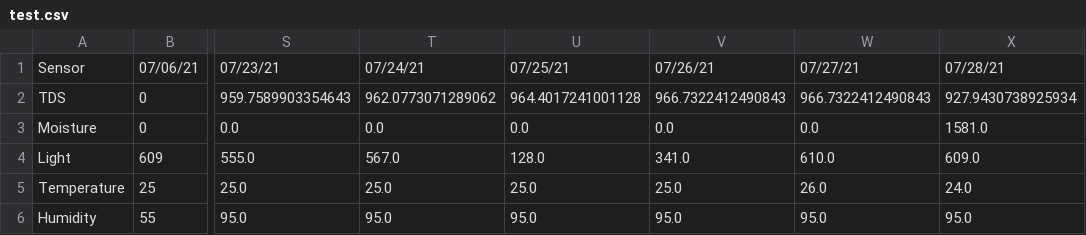
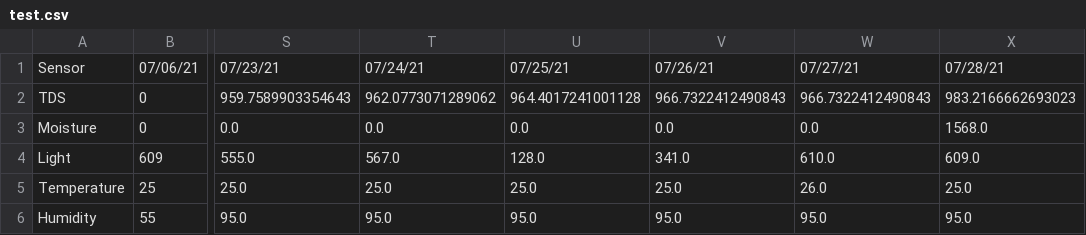
Before and after one commit to joykrupinski/HerbyFinal, a CSV file: test.csv, drawn as a sheet; only a part is shown, gaps mark what is left out; the diff names each change by its address in the sheet, - before the commit and + after, or states it on an @@ line.

Commit message:
auto commit

```diff
--- a/test.csv
+++ b/test.csv
-X2: 927.9430738925934
+X2: 983.2166662693023
-X3: 1581.0
+X3: 1568.0
-X5: 24.0
+X5: 25.0
```
